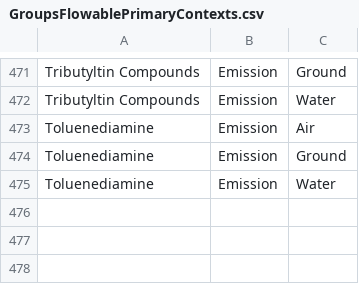
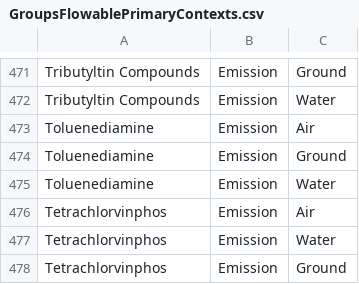
Before and after one commit to USEPA/fedelemflowlist, a CSV file: fedelemflowlist/input/GroupsFlowablePrimaryContexts.csv, drawn as a sheet; only a part is shown, gaps mark what is left out.

Commit message:
Added Tetrachlorvinphos
Emission to Air/Water/Ground

```diff
--- a/fedelemflowlist/input/GroupsFlowablePrimaryContexts.csv
+++ b/fedelemflowlist/input/GroupsFlowablePrimaryContexts.csv
@@ -475 +475,4 @@ Toluenediamine,Emission,Ground
 Toluenediamine,Emission,Water
+Tetrachlorvinphos,Emission,Air
+Tetrachlorvinphos,Emission,Water
+Tetrachlorvinphos,Emission,Ground
```
